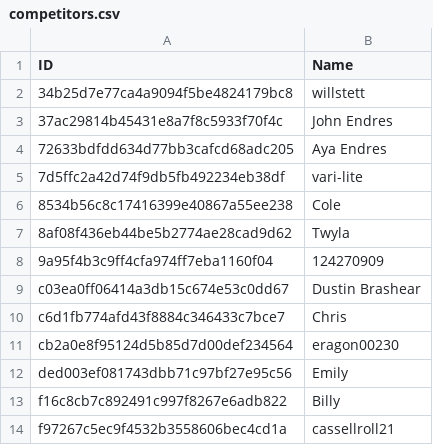
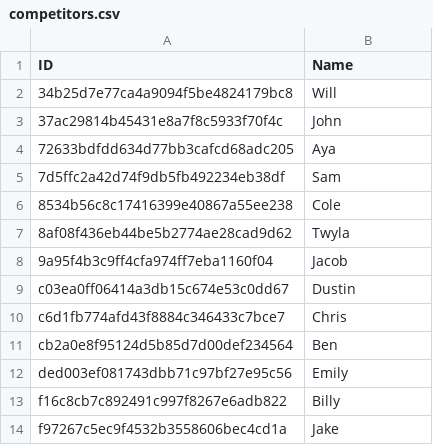
Before and after one commit to coal-char/musicleague-stats, a CSV file: competitors.csv, drawn as a sheet.

```diff
--- a/competitors.csv
+++ b/competitors.csv
@@ -1,14 +1,14 @@
 ID,Name
-34b25d7e77ca4a9094f5be4824179bc8,willstett
-37ac29814b45431e8a7f8c5933f70f4c,John Endres
-72633bdfdd634d77bb3cafcd68adc205,Aya Endres
-7d5ffc2a42d74f9db5fb492234eb38df,vari-lite
+34b25d7e77ca4a9094f5be4824179bc8,Will
+37ac29814b45431e8a7f8c5933f70f4c,John
+72633bdfdd634d77bb3cafcd68adc205,Aya
+7d5ffc2a42d74f9db5fb492234eb38df,Sam
 8534b56c8c17416399e40867a55ee238,Cole
 8af08f436eb44be5b2774ae28cad9d62,Twyla
-9a95f4b3c9ff4cfa974ff7eba1160f04,124270909
-c03ea0ff06414a3db15c674e53c0dd67,Dustin Brashear
+9a95f4b3c9ff4cfa974ff7eba1160f04,Jacob
+c03ea0ff06414a3db15c674e53c0dd67,Dustin
 c6d1fb774afd43f8884c346433c7bce7,Chris
-cb2a0e8f95124d5b85d7d00def234564,eragon00230
+cb2a0e8f95124d5b85d7d00def234564,Ben
 ded003ef081743dbb71c97bf27e95c56,Emily
 f16c8cb7c892491c997f8267e6adb822,Billy
-f97267c5ec9f4532b3558606bec4cd1a,cassellroll21
+f97267c5ec9f4532b3558606bec4cd1a,Jake
```
Also changed, not shown: 8 other files.
